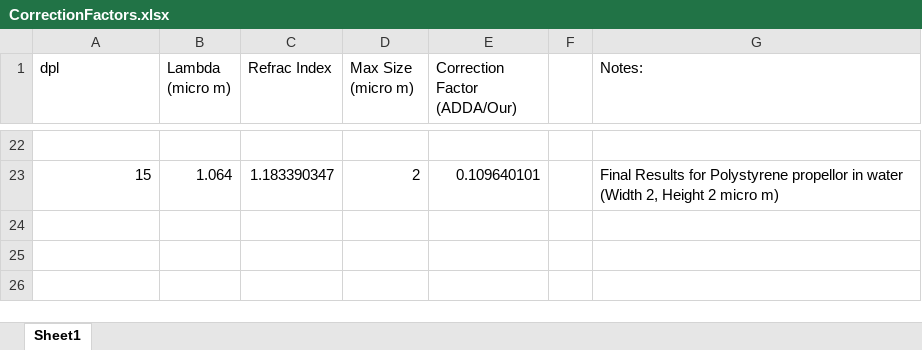
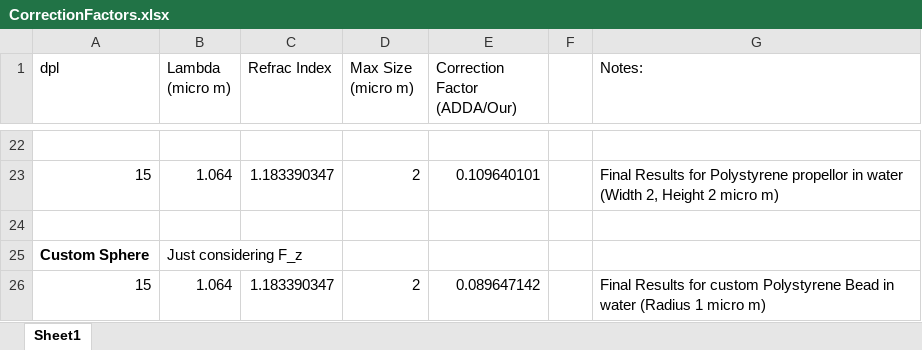
Before and after one commit to kyleashleyhall/Modelling-Light-Driven-Micro-Machines, an Excel workbook: ADDA/Linux/CorrectionFactors.xlsx, sheet Sheet1, drawn as a sheet; only a part is shown, gaps mark what is left out; values as stored, in another font and other column widths than the file's, no borders; the diff names each change by its address in the sheet, - before the commit and + after, or states it on an @@ line.

```diff
--- a/ADDA/Linux/CorrectionFactors.xlsx (sheet Sheet1)
+++ b/ADDA/Linux/CorrectionFactors.xlsx (sheet Sheet1)
+row 24: (empty)
+row 25: Custom Sphere | Just considering F_z
+row 26: 15 | 1.064 | 1.183390347 | 2 | 0.089647142 |  | Final Results for custom Polystyrene Bead in water (Radius 1 micro m)
```
Also changed, not shown: 31 other files.
